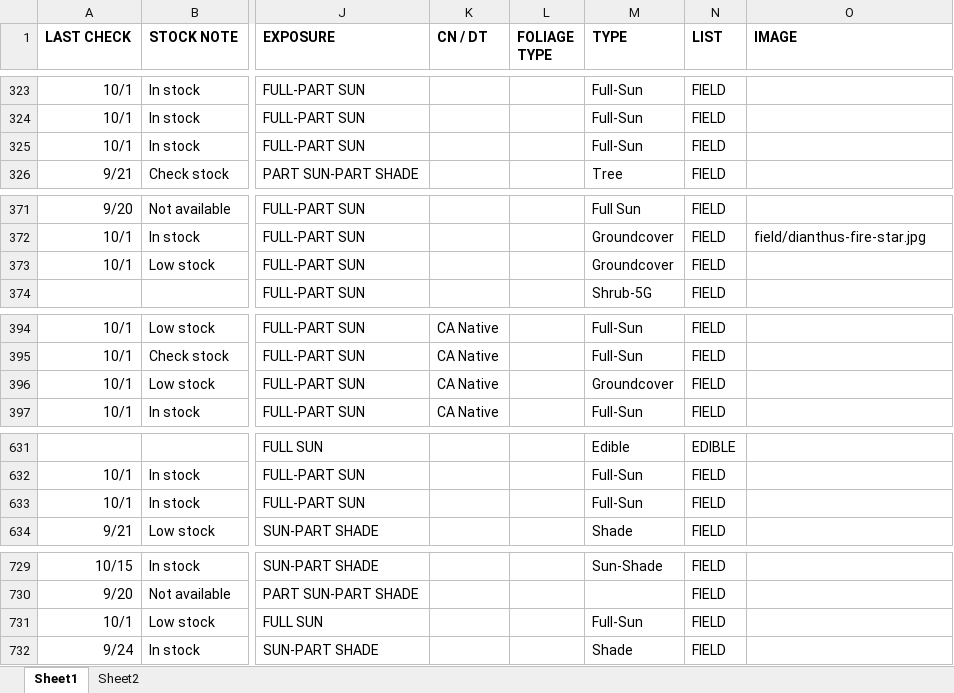
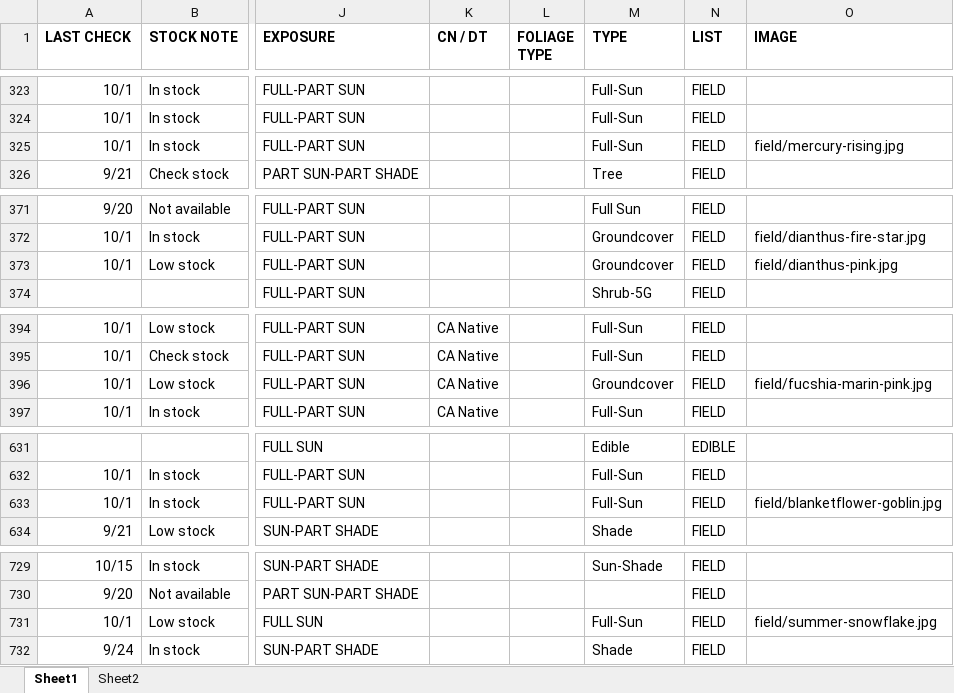
Before and after one commit to teamlemuria/Admin-Plant-Catalog, an Excel workbook: plant-index.xlsx, sheet Sheet1, drawn as a sheet; only a part is shown, gaps mark what is left out; values as stored, in another font and other column widths than the file's, no borders; the diff covers the shown part only; the diff names each change by its address in the sheet, - before the commit and + after, or states it on an @@ line.

```diff
--- a/plant-index.xlsx (sheet Sheet1)
+++ b/plant-index.xlsx (sheet Sheet1)
-O325 (IMAGE): (empty)
+O325 (IMAGE): field/mercury-rising.jpg
-O373 (IMAGE): (empty)
+O373 (IMAGE): field/dianthus-pink.jpg
-O396 (IMAGE): (empty)
+O396 (IMAGE): field/fucshia-marin-pink.jpg
-O633 (IMAGE): (empty)
+O633 (IMAGE): field/blanketflower-goblin.jpg
-O731 (IMAGE): (empty)
+O731 (IMAGE): field/summer-snowflake.jpg
```
Also changed, not shown: 1 added row and 19 edited cells elsewhere in this sheet, 34 other files.
